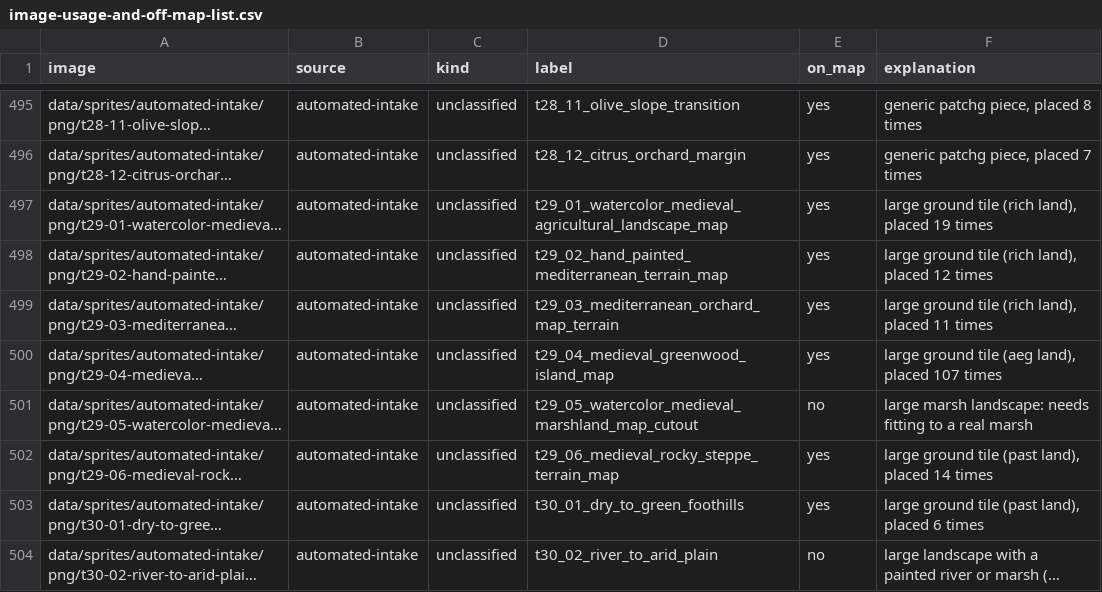
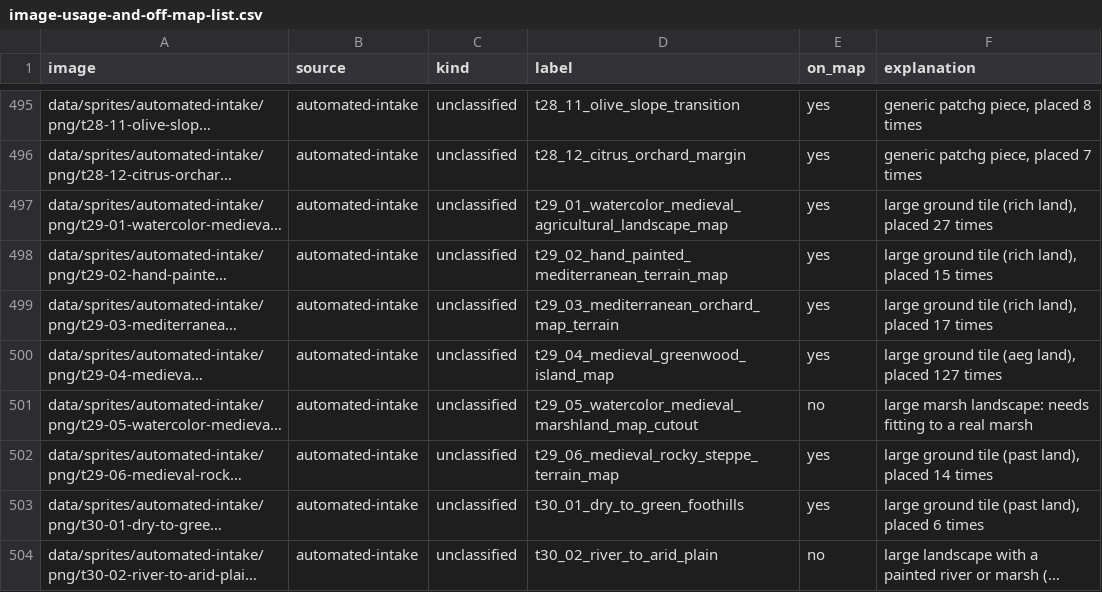
Before and after one commit to 1-tok/crusadersmap, a CSV file: reports/composite-2026-11-13/image-usage-and-off-map-list.csv, drawn as a sheet; only a part is shown, gaps mark what is left out; long unchanged cells end in …; the diff covers the shown part only; the diff names each change by its address in the sheet, - before the commit and + after, or states it on an @@ line.

```diff
--- a/reports/composite-2026-11-13/image-usage-and-off-map-list.csv
+++ b/reports/composite-2026-11-13/image-usage-and-off-map-list.csv
-F497 (explanation): …land), placed 19 times
+F497 (explanation): …land), placed 27 times
-F498 (explanation): …land), placed 12 times
+F498 (explanation): …land), placed 15 times
-F499 (explanation): …land), placed 11 times
+F499 (explanation): …land), placed 17 times
-F500 (explanation): …land), placed 107 times
+F500 (explanation): …land), placed 127 times
```
Also changed, not shown: 56 edited cells elsewhere in this file, reports/composite-2026-11-13/terrain-gap-cells.csv, 10 other files.
